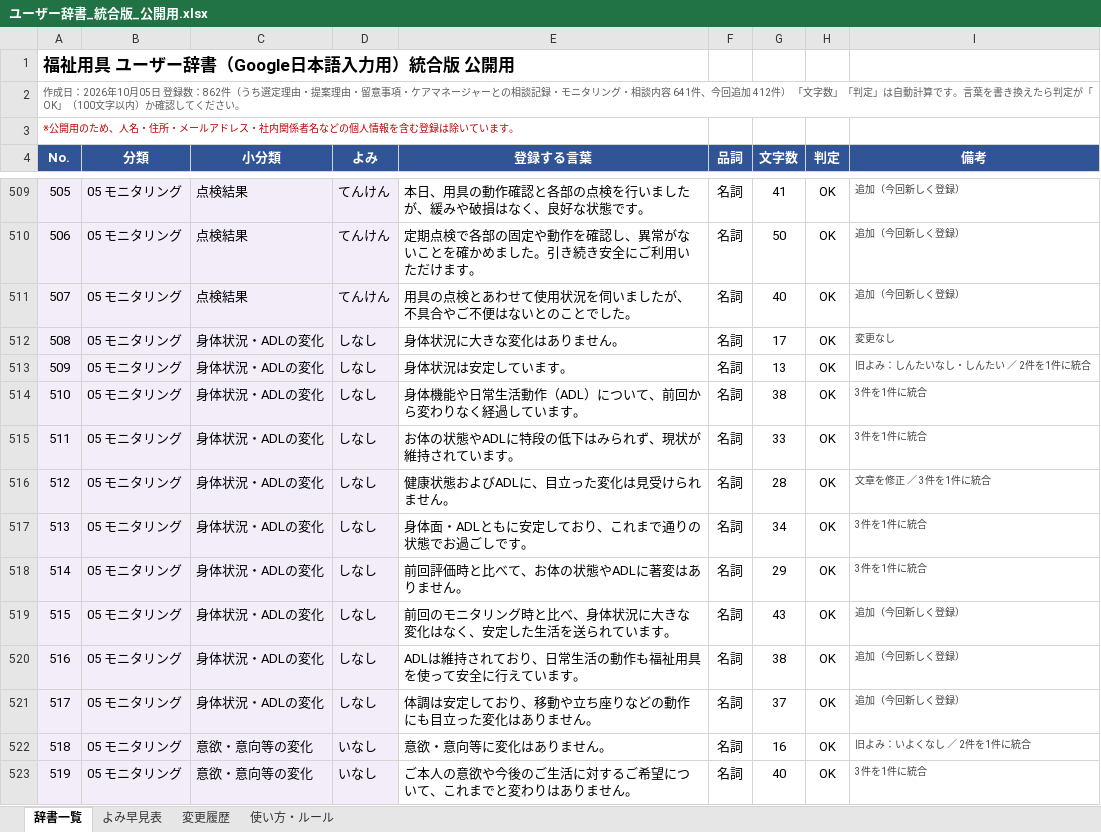
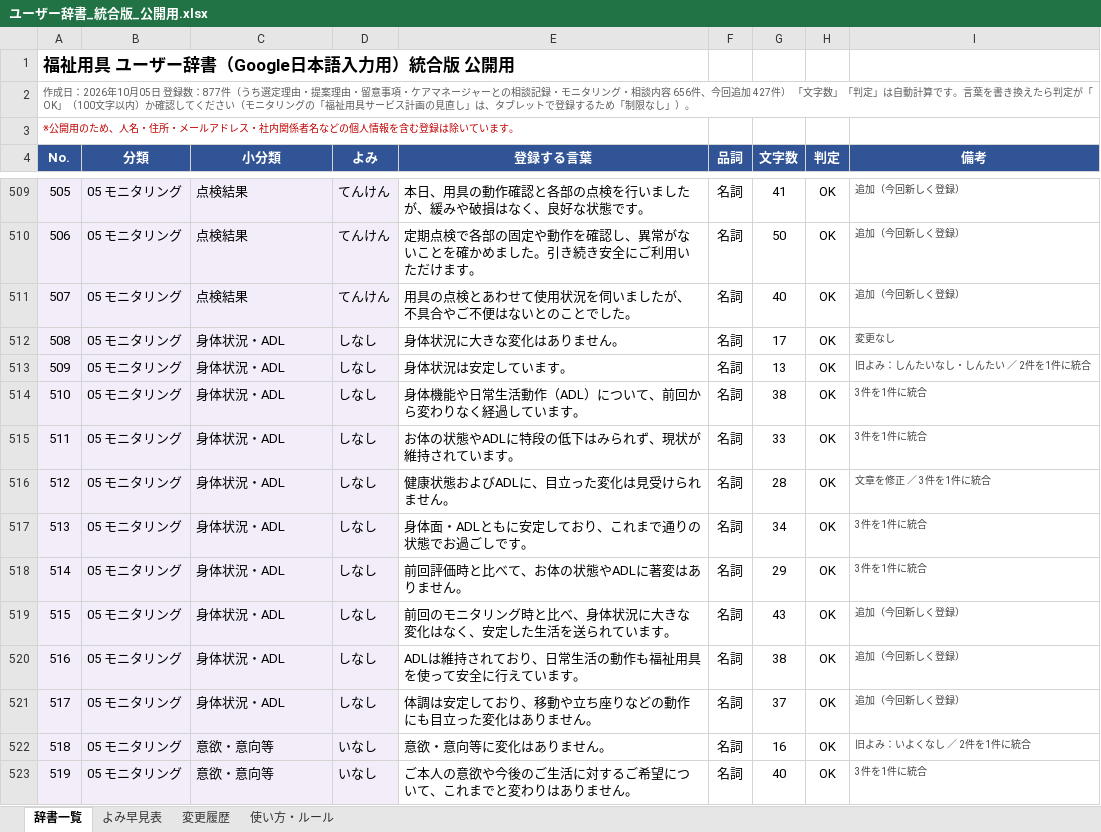
Before and after one commit to akamar08taiyo-bot/fukushi-jisho, an Excel workbook: dictionary/ユーザー辞書_統合版_公開用.xlsx, sheet 辞書一覧, drawn as a sheet; only a part is shown, gaps mark what is left out; values as stored, in another font and other column widths than the file's, no borders; charts and pictures and conditional formats not drawn; the diff covers the shown part only; the diff names each change by its address in the sheet, - before the commit and + after, or states it on an @@ line.

```diff
--- a/dictionary/ユーザー辞書_統合版_公開用.xlsx (sheet 辞書一覧)
+++ b/dictionary/ユーザー辞書_統合版_公開用.xlsx (sheet 辞書一覧)
@@ column A (No.) renumbered from row 2 down @@
-C512:C521 (小分類): 身体状況・ADLの変化
+C512:C521 (小分類): 身体状況・ADL
-C522:C523 (小分類): 意欲・意向等の変化
+C522:C523 (小分類): 意欲・意向等
```
Also changed, not shown: 15 added rows and 38 edited cells elsewhere in this sheet, sheet 変更履歴, sheet よみ早見表, sheet 使い方・ルール, formulas that keep their value, 3 other files.
